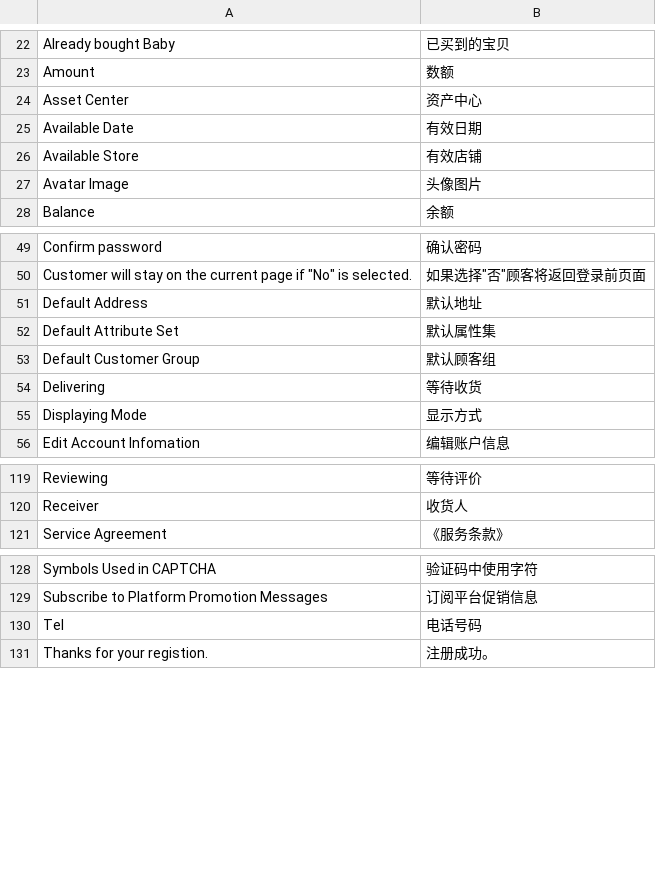
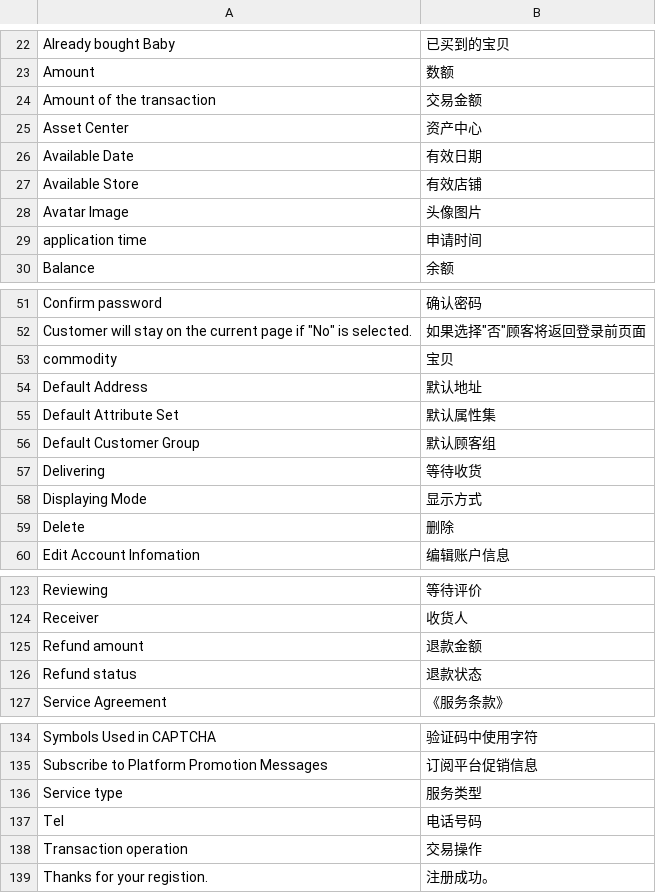
Before and after one commit to peachyang/py_website, a CSV file: app/i18n/zh-CN/customer.csv, drawn as a sheet; only a part is shown, gaps mark what is left out; the diff covers the shown part only.

Commit message:
refund and list

```diff
--- a/app/i18n/zh-CN/customer.csv
+++ b/app/i18n/zh-CN/customer.csv
@@ -23,2 +23,3 @@
 "Amount","数额"
+"Amount of the transaction","交易金额"
 "Asset Center","资产中心"
@@ -27,2 +28,3 @@
 "Avatar Image","头像图片"
+"application time","申请时间"
 "Balance","余额"
@@ -50,2 +52,3 @@
 "Customer will stay on the current page if ""No"" is selected.","如果选择""否""顾客将返回登录前页面"
+"commodity","宝贝"
 "Default Address","默认地址"
@@ -55,2 +58,3 @@
 "Displaying Mode","显示方式"
+"Delete","删除"
 "Edit Account Infomation","编辑账户信息"
@@ -120,2 +124,4 @@
 "Receiver","收货人"
+"Refund amount","退款金额"
+"Refund status","退款状态"
 "Service Agreement","《服务条款》"
@@ -129,3 +135,5 @@
 "Subscribe to Platform Promotion Messages","订阅平台促销信息"
+"Service type","服务类型"
 "Tel","电话号码"
+"Transaction operation","交易操作"
 "Thanks for your registion.","注册成功。"
```
Also changed, not shown: 2 removed rows elsewhere in this file, 4 other files.
